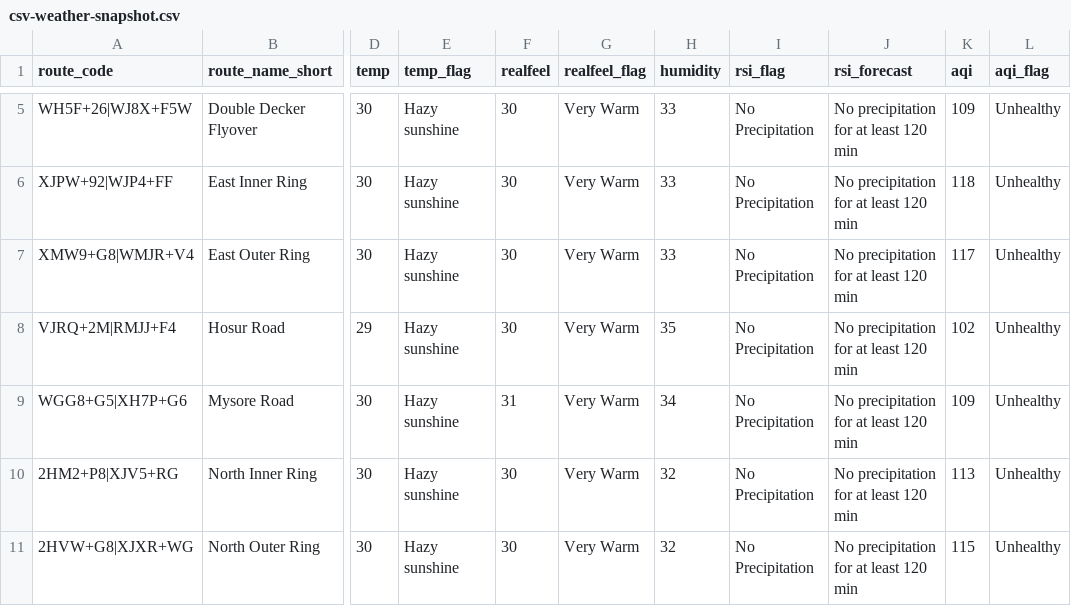
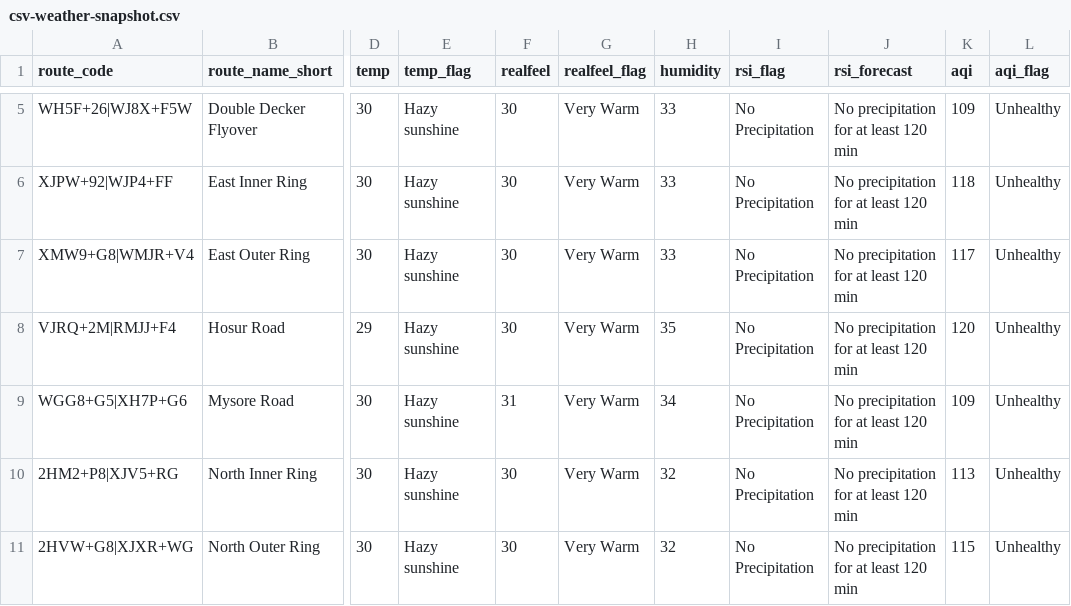
Before and after one commit to thecont1/traffic-monitor-lizard, a CSV file: data/csv-weather-snapshot.csv, drawn as a sheet; only a part is shown, gaps mark what is left out; the diff names each change by its address in the sheet, - before the commit and + after, or states it on an @@ line.

```diff
--- a/data/csv-weather-snapshot.csv
+++ b/data/csv-weather-snapshot.csv
-K8 (aqi): 102
+K8 (aqi): 120
```
Also changed, not shown: 2 other files.
